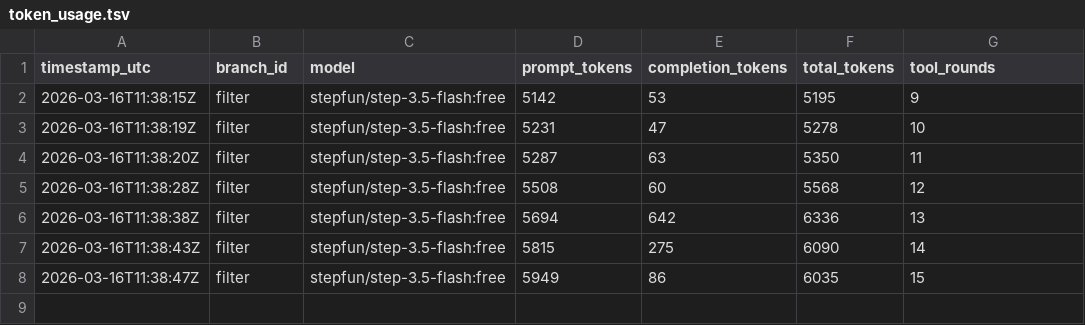
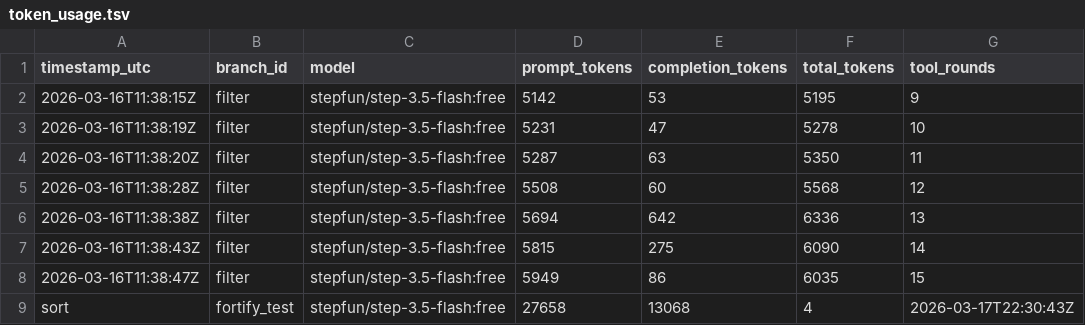
Before and after one commit to nomadbarefoot/TRANSMUTE-SWARM, a TSV file: results/token_usage.tsv, drawn as a sheet; the diff names each change by its address in the sheet, - before the commit and + after, or states it on an @@ line.

```diff
--- a/results/token_usage.tsv
+++ b/results/token_usage.tsv
+row 9: sort | fortify_test | stepfun/step-3.5-flash:free | 27658 | 13068 | 4 | 2026-03-17T22:30:43Z
```
Also changed, not shown: 15 other files.
